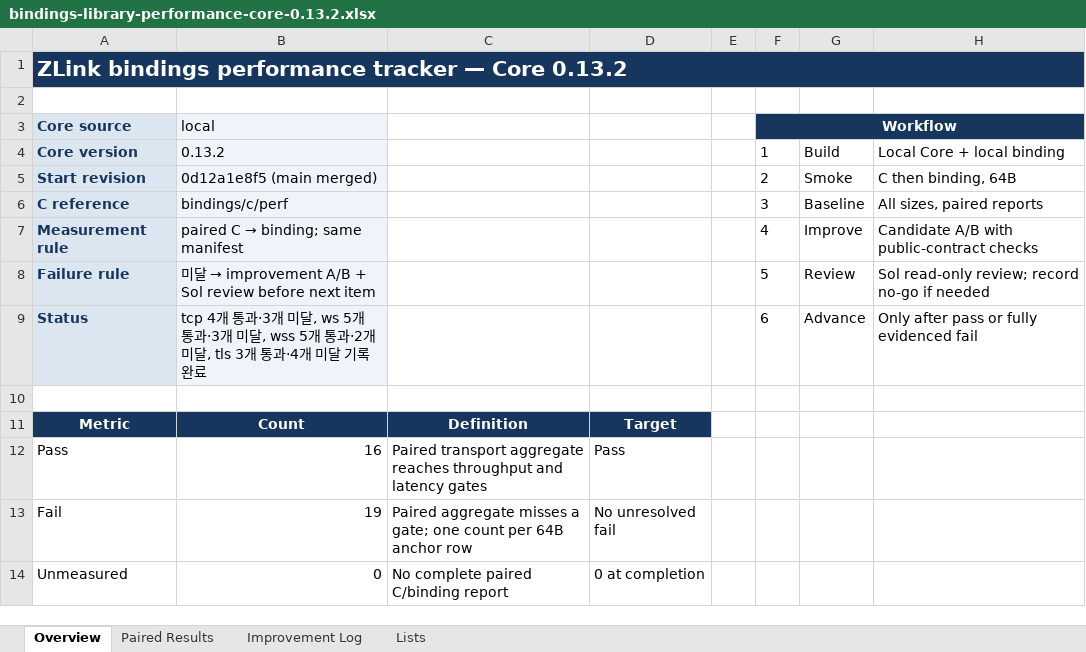
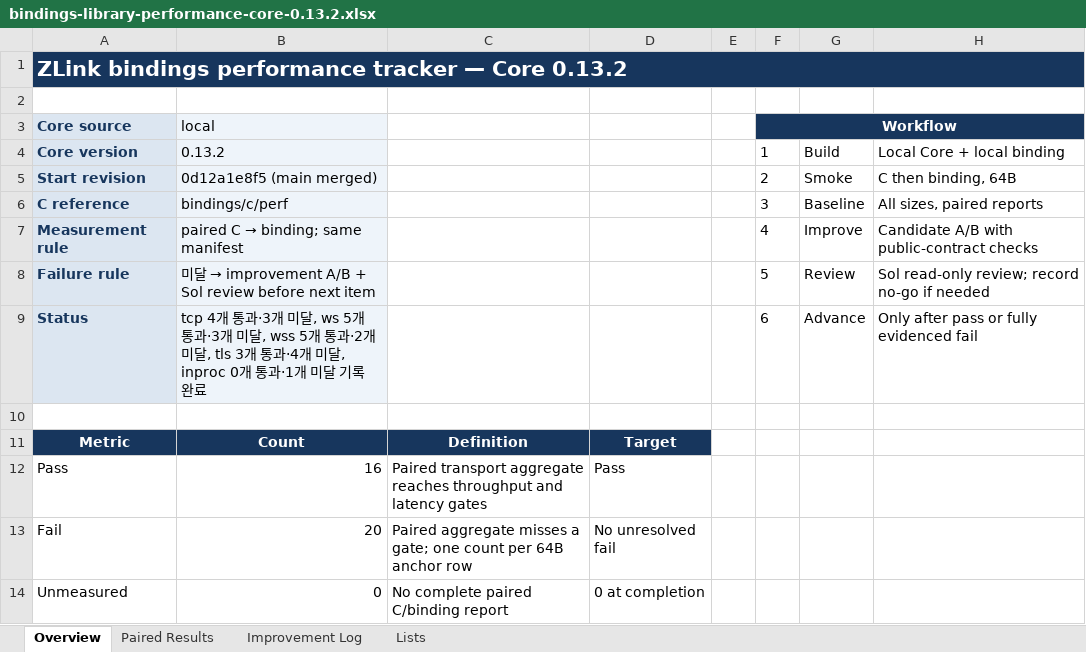
Before and after one commit to zlink-systems/zlink, an Excel workbook: doc/perf/perf/bindings-0.13.2/bindings-library-performance-core-0.13.2.xlsx, sheet Overview, drawn as a sheet; values as stored, in another font and other column widths than the file's, no borders; the diff names each change by its address in the sheet, - before the commit and + after, or states it on an @@ line.

Commit message:
docs(perf): record inproc pair baseline

```diff
--- a/doc/perf/perf/bindings-0.13.2/bindings-library-performance-core-0.13.2.xlsx (sheet Overview)
+++ b/doc/perf/perf/bindings-0.13.2/bindings-library-performance-core-0.13.2.xlsx (sheet Overview)
-B9 (local): …개 미달 기록…
+B9 (local): …개 미달, inproc 0개 통과·1개 미달 기록…
-B13 (local): 19
+B13 (local): 20
```
Also changed, not shown: sheet Paired Results, sheet Improvement Log, 2 other files.
